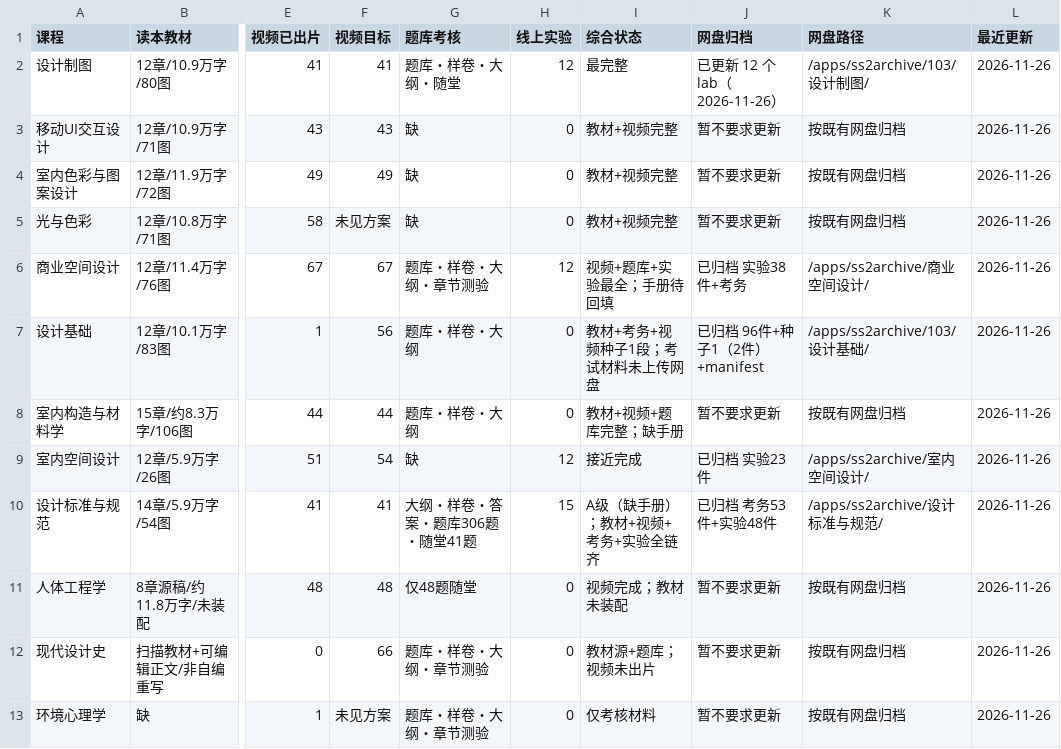
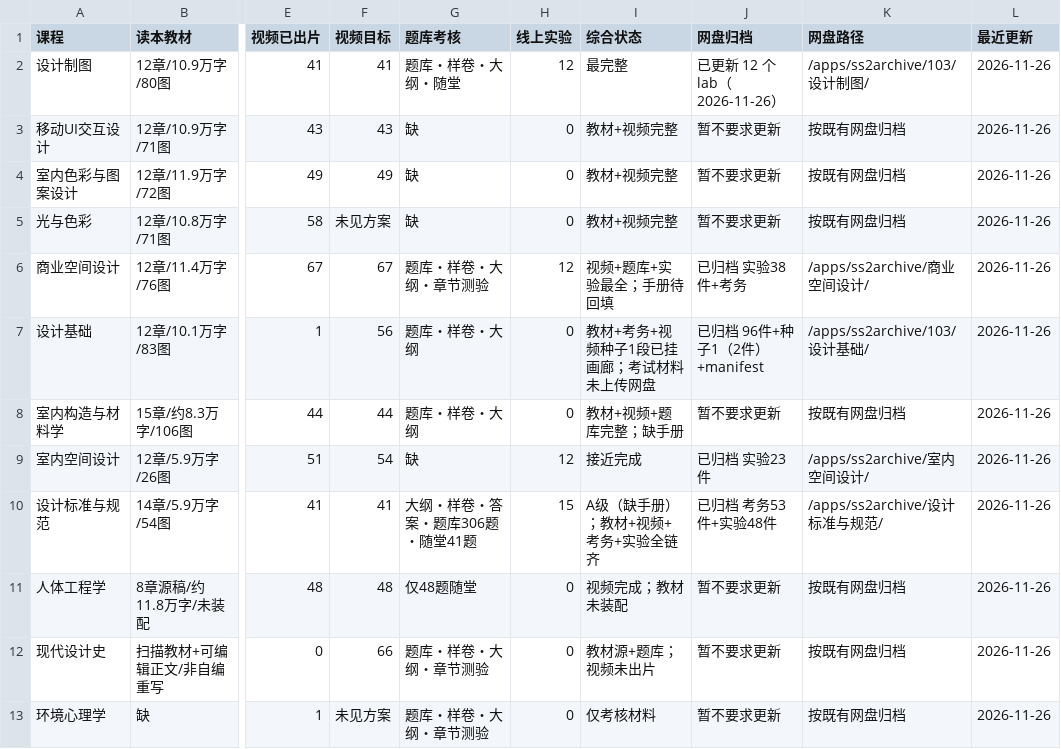
Before and after one commit to itsnone-liu/project-103, a CSV file: 课程课件完成情况台账_v1.csv, drawn as a sheet; only a part is shown, gaps mark what is left out; the diff names each change by its address in the sheet, - before the commit and + after, or states it on an @@ line.

```diff
--- a/课程课件完成情况台账_v1.csv
+++ b/课程课件完成情况台账_v1.csv
-I7 (综合状态): 教材+考务+视频种子1段；考试材料未上传网盘
+I7 (综合状态): 教材+考务+视频种子1段已挂画廊；考试材料未上传网盘
```
Also changed, not shown: 5 other files.
